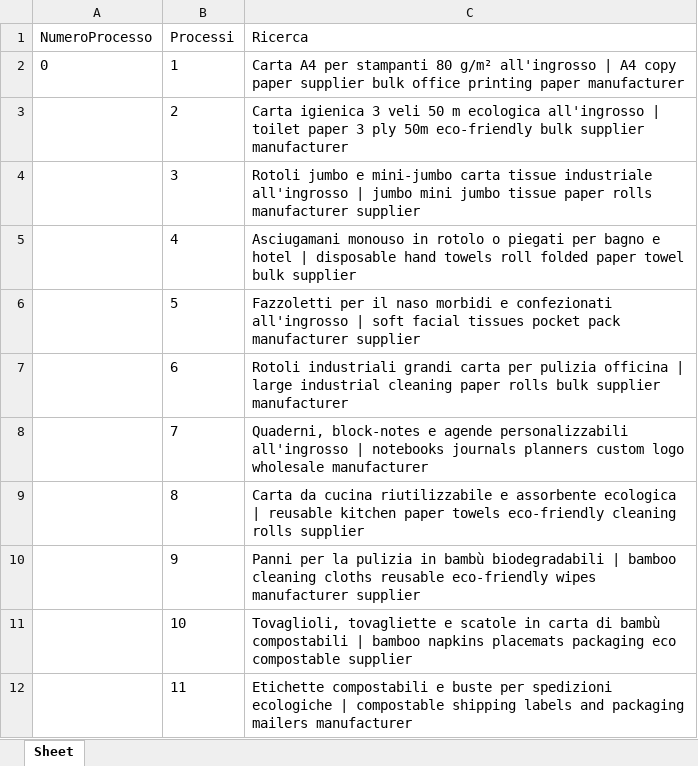
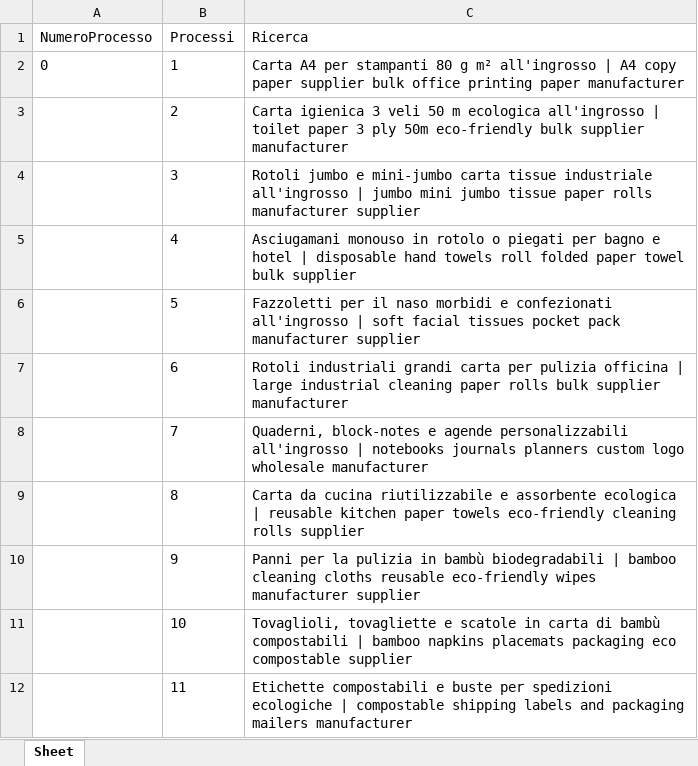
Before and after one commit to Markin1999/Bot-Python---Automazione-prodotti-alibaba, an Excel workbook: file/macro.xlsx, sheet Sheet, drawn as a sheet; values as stored, in another font and other column widths than the file's, no borders; the diff names each change by its address in the sheet, - before the commit and + after, or states it on an @@ line.

Commit message:
Cambiato modificaMacro, cambiato titoli xlsx

```diff
--- a/file/macro.xlsx (sheet Sheet)
+++ b/file/macro.xlsx (sheet Sheet)
-C2 (Ricerca): …stampanti 80 g/m² all'ingrosso |…
+C2 (Ricerca): …stampanti 80 g m² all'ingrosso |…
```
Also changed, not shown: 15 other files.
